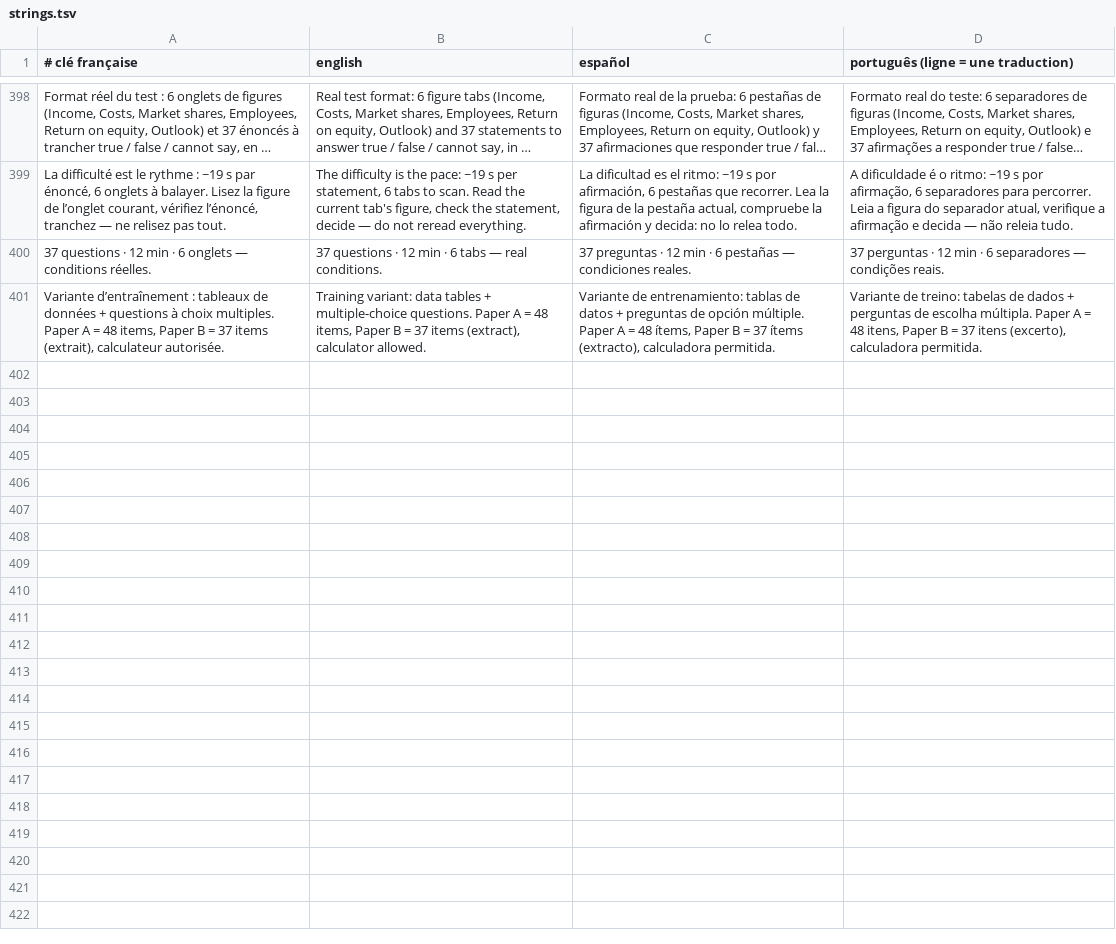
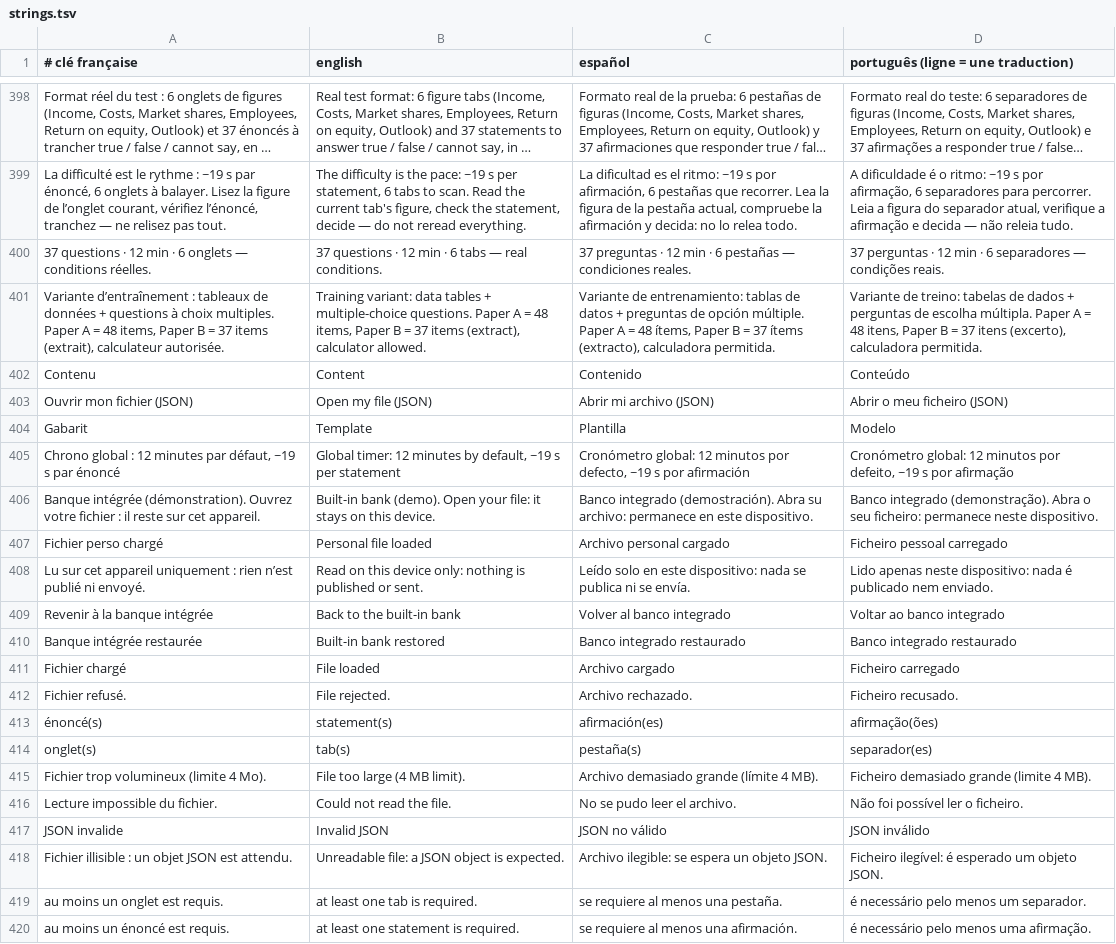
Before and after one commit to Calvin29990/SKEMA-FRONT, a TSV file: skema-training/i18n/strings.tsv, drawn as a sheet; only a part is shown, gaps mark what is left out; long unchanged cells end in …; the diff covers the shown part only.

Commit message:
usage personnel uniquement : chargeur de fichier local pour la tâche Numerical (lu sur l'appareil, jamais publié), suppression complète d'un profil et de son historique, garde-fou anti-fuite dans build.py (perso/ exclu de git, du standalone, de docs et du ZIP), plus aucune ressource externe (polices Google retirées), harnais de test conservés dans tools/tests/
Co-authored-by: arena-agent <297053741+arena-agent@users.noreply.github.com>

```diff
--- a/skema-training/i18n/strings.tsv
+++ b/skema-training/i18n/strings.tsv
@@ -401 +401,20 @@ La difficulté est le rythme : ~19 s par énoncé, 6 onglets à balayer. Lisez l
 Variante d’entraînement : tableaux de données + questions à choix multiples. Paper A = 48 items, Paper B = 37 items (extrait), calculateur autorisée.|Training variant: data tables + multiple-choice questions. Paper A = 48 items, Paper B = 37 items (extract), calculator allowed.|Variante de entrenamiento: tablas de datos + preguntas de opción múltiple. Paper A = 48 ítems, Paper B = 37 ítems (extracto), calculadora permitida.|Variante de treino: tabelas de dados + perguntas de escolha múltipla. Paper A = 48 itens, Paper B = 37 itens (excerto), calculadora permitida.
+Contenu|Content|Contenido|Conteúdo
+Ouvrir mon fichier (JSON)|Open my file (JSON)|Abrir mi archivo (JSON)|Abrir o meu ficheiro (JSON)
+Gabarit|Template|Plantilla|Modelo
+Chrono global : 12 minutes par défaut, ~19 s par énoncé|Global timer: 12 minutes by default, ~19 s per statement|Cronómetro global: 12 minutos por defecto, ~19 s por afirmación|Cronómetro global: 12 minutos por defeito, ~19 s por afirmação
+Banque intégrée (démonstration). Ouvrez votre fichier : il reste sur cet appareil.|Built-in bank (demo). Open your file: it stays on this device.|Banco integrado (demostración). Abra su archivo: permanece en este dispositivo.|Banco integrado (demonstração). Abra o seu ficheiro: permanece neste dispositivo.
+Fichier perso chargé|Personal file loaded|Archivo personal cargado|Ficheiro pessoal carregado
+Lu sur cet appareil uniquement : rien n’est publié ni envoyé.|Read on this device only: nothing is published or sent.|Leído solo en este dispositivo: nada se publica ni se envía.|Lido apenas neste dispositivo: nada é publicado nem enviado.
+Revenir à la banque intégrée|Back to the built-in bank|Volver al banco integrado|Voltar ao banco integrado
+Banque intégrée restaurée|Built-in bank restored|Banco integrado restaurado|Banco integrado restaurado
+Fichier chargé|File loaded|Archivo cargado|Ficheiro carregado
+Fichier refusé.|File rejected.|Archivo rechazado.|Ficheiro recusado.
+énoncé(s)|statement(s)|afirmación(es)|afirmação(ões)
+onglet(s)|tab(s)|pestaña(s)|separador(es)
+Fichier trop volumineux (limite 4 Mo).|File too large (4 MB limit).|Archivo demasiado grande (límite 4 MB).|Ficheiro demasiado grande (limite 4 MB).
+Lecture impossible du fichier.|Could not read the file.|No se pudo leer el archivo.|Não foi possível ler o ficheiro.
+JSON invalide|Invalid JSON|JSON no válido|JSON inválido
+Fichier illisible : un objet JSON est attendu.|Unreadable file: a JSON object is expected.|Archivo ilegible: se espera un objeto JSON.|Ficheiro ilegível: é esperado um objeto JSON.
+au moins un onglet est requis.|at least one tab is required.|se requiere al menos una pestaña.|é necessário pelo menos um separador.
+au moins un énoncé est requis.|at least one statement is required.|se requiere al menos una afirmación.|é necessário pelo menos uma afirmação.
```
Also changed, not shown: 25 added rows elsewhere in this file, 23 other files.
